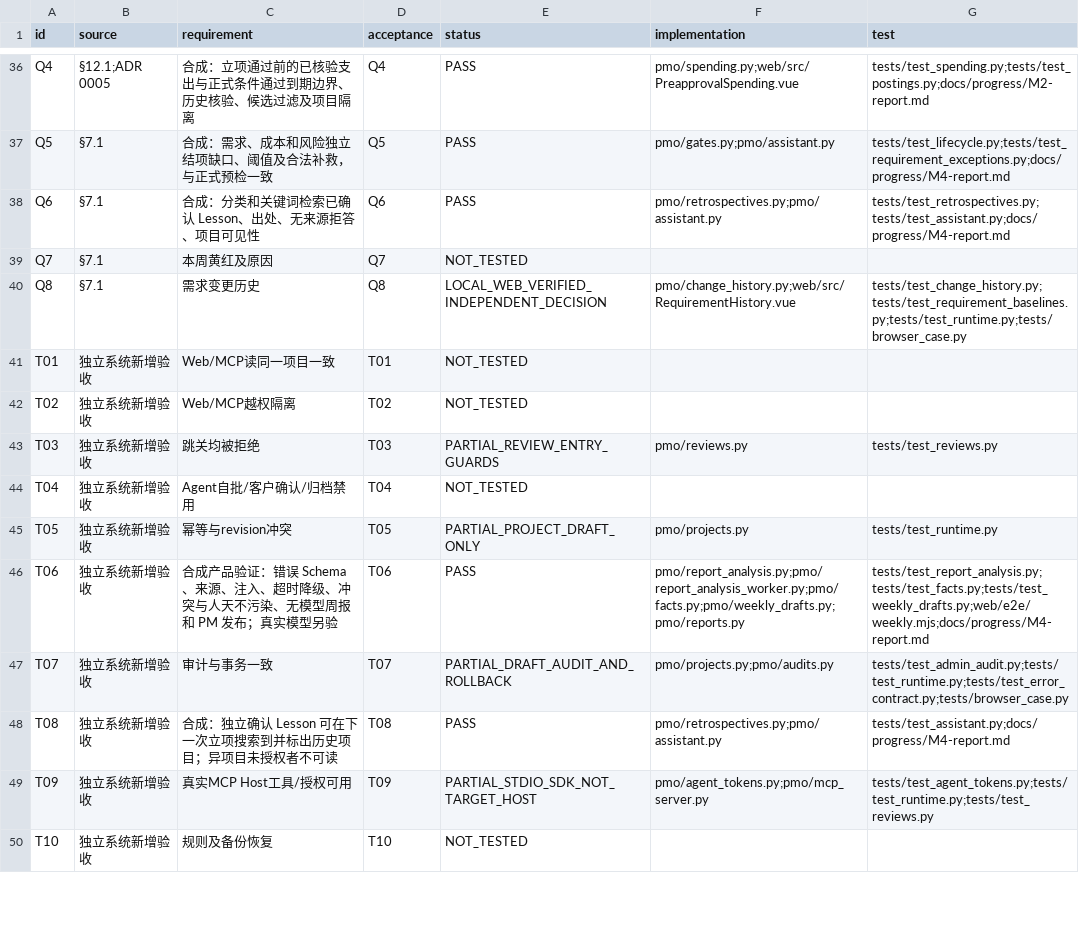
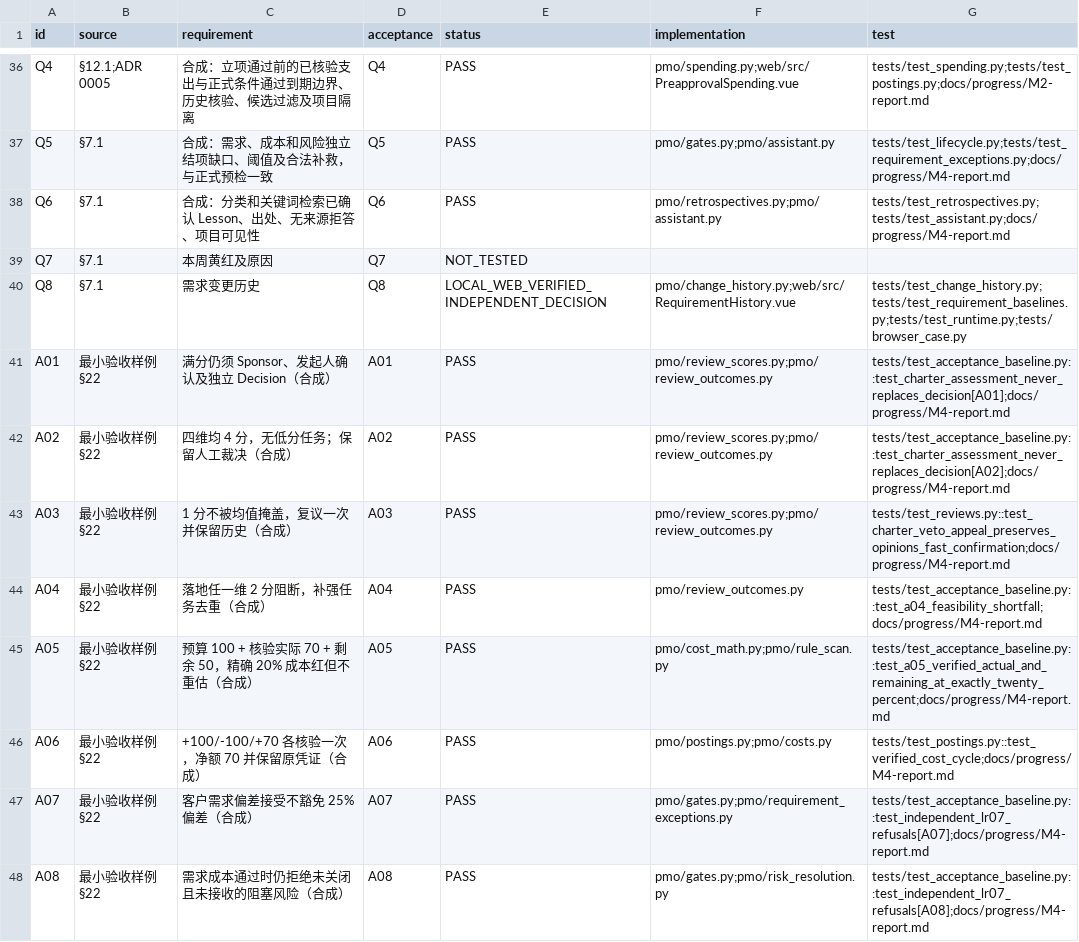
Before and after one commit to Changxin-YR/PM, a CSV file: docs/acceptance/traceability.csv, drawn as a sheet; only a part is shown, gaps mark what is left out; the shorter side is filled out with more unchanged rows; the diff covers the shown part only.

```diff
--- a/docs/acceptance/traceability.csv
+++ b/docs/acceptance/traceability.csv
@@ -40 +40,9 @@
 "Q8","§7.1","需求变更历史","Q8","LOCAL_WEB_VERIFIED_INDEPENDENT_DECISION","pmo/change_history.py;web/src/RequirementHistory.vue","tests/test_change_history.py;tests/test_requirement_baselines.py;tests/test_runtime.py;tests/browser_case.py"
+"A01","最小验收样例 §22","满分仍须 Sponsor、发起人确认及独立 Decision（合成）","A01","PASS","pmo/review_scores.py;pmo/review_outcomes.py","tests/test_acceptance_baseline.py::test_charter_assessment_never_replaces_decision[A01];docs/progress/M4-report.md"
+"A02","最小验收样例 §22","四维均 4 分，无低分任务；保留人工裁决（合成）","A02","PASS","pmo/review_scores.py;pmo/review_outcomes.py","tests/test_acceptance_baseline.py::test_charter_assessment_never_replaces_decision[A02];docs/progress/M4-report.md"
+"A03","最小验收样例 §22","1 分不被均值掩盖，复议一次并保留历史（合成）","A03","PASS","pmo/review_scores.py;pmo/review_outcomes.py","tests/test_reviews.py::test_charter_veto_appeal_preserves_opinions_fast_confirmation;docs/progress/M4-report.md"
+"A04","最小验收样例 §22","落地任一维 2 分阻断，补强任务去重（合成）","A04","PASS","pmo/review_outcomes.py","tests/test_acceptance_baseline.py::test_a04_feasibility_shortfall;docs/progress/M4-report.md"
+"A05","最小验收样例 §22","预算 100 + 核验实际 70 + 剩余 50，精确 20% 成本红但不重估（合成）","A05","PASS","pmo/cost_math.py;pmo/rule_scan.py","tests/test_acceptance_baseline.py::test_a05_verified_actual_and_remaining_at_exactly_twenty_percent;docs/progress/M4-report.md"
+"A06","最小验收样例 §22","+100/-100/+70 各核验一次，净额 70 并保留原凭证（合成）","A06","PASS","pmo/postings.py;pmo/costs.py","tests/test_postings.py::test_verified_cost_cycle;docs/progress/M4-report.md"
+"A07","最小验收样例 §22","客户需求偏差接受不豁免 25% 偏差（合成）","A07","PASS","pmo/gates.py;pmo/requirement_exceptions.py","tests/test_acceptance_baseline.py::test_independent_lr07_refusals[A07];docs/progress/M4-report.md"
+"A08","最小验收样例 §22","需求成本通过时仍拒绝未关闭且未接收的阻塞风险（合成）","A08","PASS","pmo/gates.py;pmo/risk_resolution.py","tests/test_acceptance_baseline.py::test_independent_lr07_refusals[A08];docs/progress/M4-report.md"
```
Also changed, not shown: 8 added rows and 5 edited cells elsewhere in this file, 7 other files.
